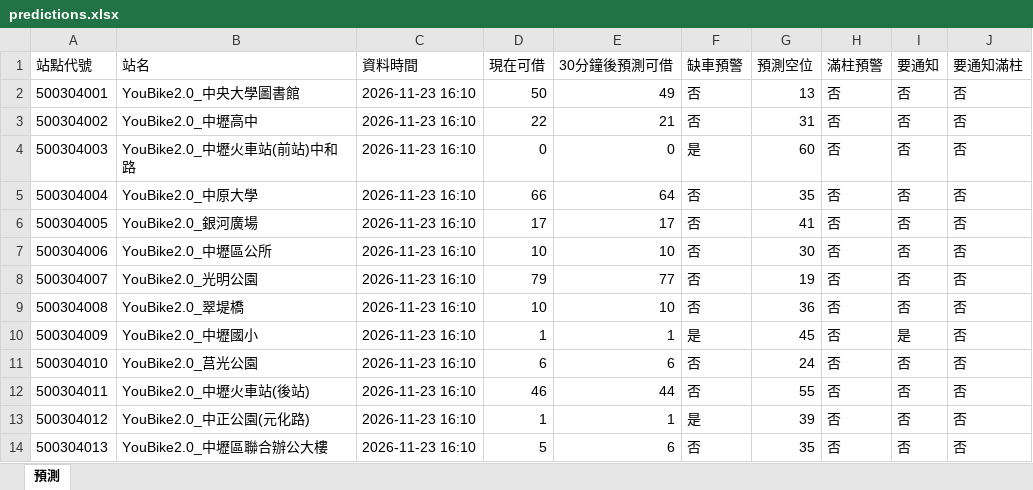
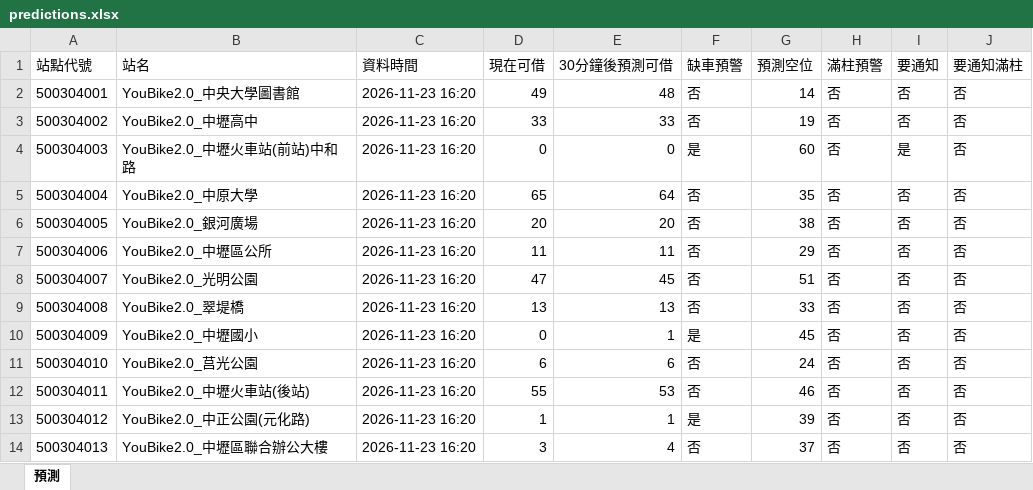
Before and after one commit to MingWei174/ncu-youbike, an Excel workbook: predictions.xlsx, sheet 預測, drawn as a sheet; only a part is shown; values as stored, in another font and other column widths than the file's, no borders; table styles not drawn; the diff covers the shown part only; the diff names each change by its address in the sheet, - before the commit and + after, or states it on an @@ line.

```diff
--- a/predictions.xlsx (sheet 預測)
+++ b/predictions.xlsx (sheet 預測)
-C2:C14 (資料時間): 2026-11-23 16:10
+C2:C14 (資料時間): 2026-11-23 16:20
-D2 (現在可借): 50
+D2 (現在可借): 49
-E2 (30分鐘後預測可借): 49
+E2 (30分鐘後預測可借): 48
-G2 (預測空位): 13
+G2 (預測空位): 14
-D3 (現在可借): 22
+D3 (現在可借): 33
-E3 (30分鐘後預測可借): 21
+E3 (30分鐘後預測可借): 33
-G3 (預測空位): 31
+G3 (預測空位): 19
-I4 (要通知): 否
+I4 (要通知): 是
-D5 (現在可借): 66
+D5 (現在可借): 65
-D6 (現在可借): 17
+D6 (現在可借): 20
-E6 (30分鐘後預測可借): 17
+E6 (30分鐘後預測可借): 20
-G6 (預測空位): 41
+G6 (預測空位): 38
-D7 (現在可借): 10
+D7 (現在可借): 11
-E7 (30分鐘後預測可借): 10
+E7 (30分鐘後預測可借): 11
-G7 (預測空位): 30
+G7 (預測空位): 29
-D8 (現在可借): 79
+D8 (現在可借): 47
-E8 (30分鐘後預測可借): 77
+E8 (30分鐘後預測可借): 45
-G8 (預測空位): 19
+G8 (預測空位): 51
-D9 (現在可借): 10
+D9 (現在可借): 13
-E9 (30分鐘後預測可借): 10
+E9 (30分鐘後預測可借): 13
-G9 (預測空位): 36
+G9 (預測空位): 33
-D10 (現在可借): 1
+D10 (現在可借): 0
-I10 (要通知): 是
+I10 (要通知): 否
-D12 (現在可借): 46
+D12 (現在可借): 55
-E12 (30分鐘後預測可借): 44
+E12 (30分鐘後預測可借): 53
-G12 (預測空位): 55
+G12 (預測空位): 46
-D14 (現在可借): 5
+D14 (現在可借): 3
-E14 (30分鐘後預測可借): 6
+E14 (30分鐘後預測可借): 4
-G14 (預測空位): 35
+G14 (預測空位): 37
```
Also changed, not shown: 577 edited cells elsewhere in this sheet, 3 other files.
